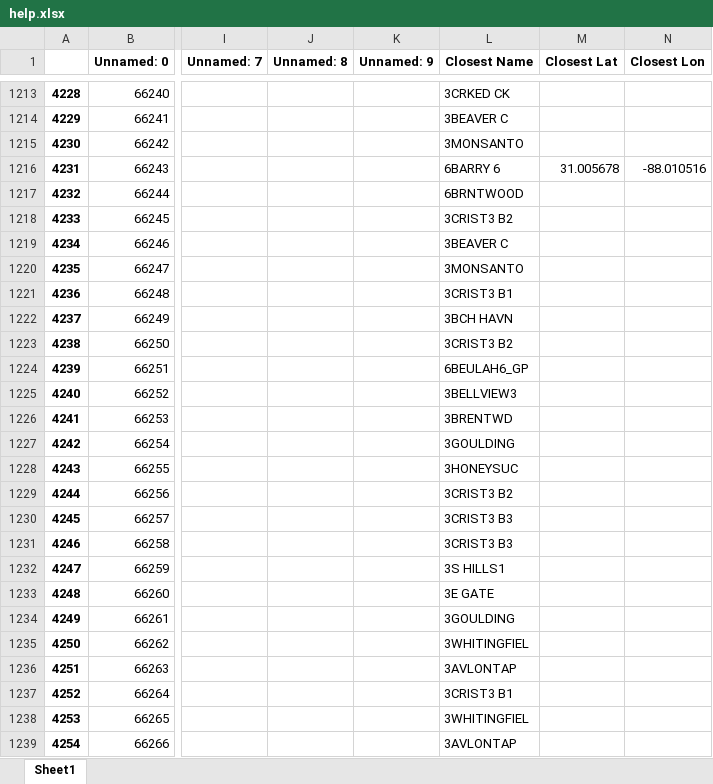
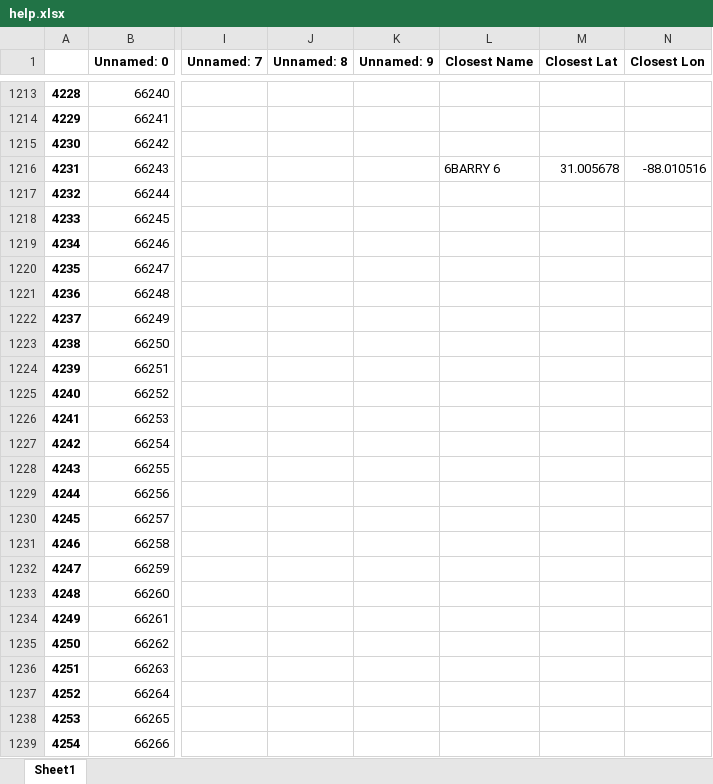
Before and after one commit to skasarab1/2025research, an Excel workbook: help.xlsx, sheet Sheet1, drawn as a sheet; only a part is shown, gaps mark what is left out; values as stored, in another font and other column widths than the file's, no borders; the diff covers the shown part only; the diff names each change by its address in the sheet, - before the commit and + after, or states it on an @@ line.

```diff
--- a/help.xlsx (sheet Sheet1)
+++ b/help.xlsx (sheet Sheet1)
-L1213 (Closest Name): 3CRKED CK
+L1213 (Closest Name): (empty)
-L1214 (Closest Name): 3BEAVER C
+L1214 (Closest Name): (empty)
-L1215 (Closest Name): 3MONSANTO
+L1215 (Closest Name): (empty)
-L1217 (Closest Name): 6BRNTWOOD
+L1217 (Closest Name): (empty)
-L1218 (Closest Name): 3CRIST3 B2
+L1218 (Closest Name): (empty)
-L1219 (Closest Name): 3BEAVER C
+L1219 (Closest Name): (empty)
-L1220 (Closest Name): 3MONSANTO
+L1220 (Closest Name): (empty)
-L1221 (Closest Name): 3CRIST3 B1
+L1221 (Closest Name): (empty)
-L1222 (Closest Name): 3BCH HAVN
+L1222 (Closest Name): (empty)
-L1223 (Closest Name): 3CRIST3 B2
+L1223 (Closest Name): (empty)
-L1224 (Closest Name): 6BEULAH6_GP
+L1224 (Closest Name): (empty)
-L1225 (Closest Name): 3BELLVIEW3
+L1225 (Closest Name): (empty)
-L1226 (Closest Name): 3BRENTWD
+L1226 (Closest Name): (empty)
-L1227 (Closest Name): 3GOULDING
+L1227 (Closest Name): (empty)
-L1228 (Closest Name): 3HONEYSUC
+L1228 (Closest Name): (empty)
-L1229 (Closest Name): 3CRIST3 B2
+L1229 (Closest Name): (empty)
-L1230:L1231 (Closest Name): 3CRIST3 B3
+L1230:L1231 (Closest Name): (empty)
-L1232 (Closest Name): 3S HILLS1
+L1232 (Closest Name): (empty)
-L1233 (Closest Name): 3E GATE
+L1233 (Closest Name): (empty)
-L1234 (Closest Name): 3GOULDING
+L1234 (Closest Name): (empty)
-L1235 (Closest Name): 3WHITINGFIEL
+L1235 (Closest Name): (empty)
-L1236 (Closest Name): 3AVLONTAP
+L1236 (Closest Name): (empty)
-L1237 (Closest Name): 3CRIST3 B1
+L1237 (Closest Name): (empty)
-L1238 (Closest Name): 3WHITINGFIEL
+L1238 (Closest Name): (empty)
-L1239 (Closest Name): 3AVLONTAP
+L1239 (Closest Name): (empty)
```
Also changed, not shown: 742 edited cells elsewhere in this sheet, 1 other file.
